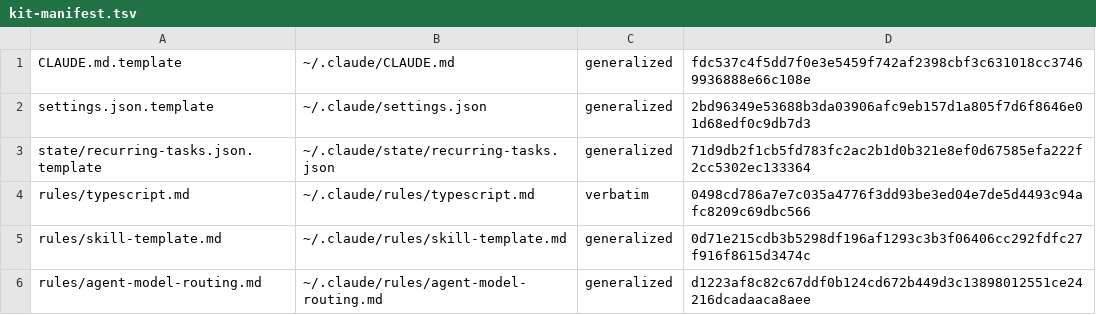
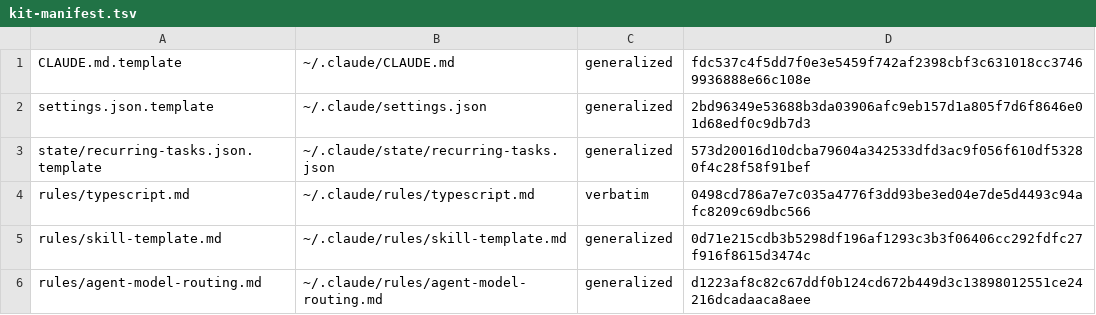
Before and after one commit to Masashi-Ono0611/masa-harness, a TSV file: .maint/kit-manifest.tsv, drawn as a sheet; only a part is shown.

```diff
--- a/.maint/kit-manifest.tsv
+++ b/.maint/kit-manifest.tsv
@@ -2,3 +2,3 @@ CLAUDE.md.template	~/.claude/CLAUDE.md	generalized	fdc537c4f5dd7f0e3e5459f742af2
 settings.json.template	~/.claude/settings.json	generalized	2bd96349e53688b3da03906afc9eb157d1a805f7d6f8646e01d68edf0c9db7d3
-state/recurring-tasks.json.template	~/.claude/state/recurring-tasks.json	generalized	71d9db2f1cb5fd783fc2ac2b1d0b321e8ef0d67585efa222f2cc5302ec133364
+state/recurring-tasks.json.template	~/.claude/state/recurring-tasks.json	generalized	573d20016d10dcba79604a342533dfd3ac9f056f610df53280f4c28f58f91bef
 rules/typescript.md	~/.claude/rules/typescript.md	verbatim	0498cd786a7e7c035a4776f3dd93be3ed04e7de5d4493c94afc8209c69dbc566
```
